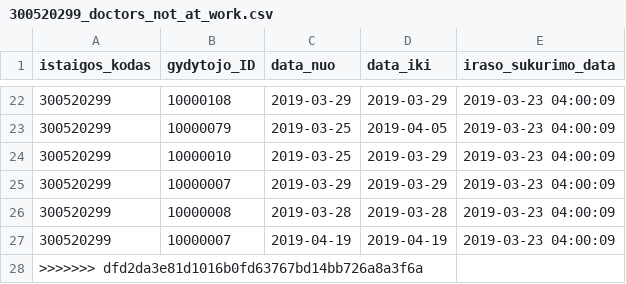
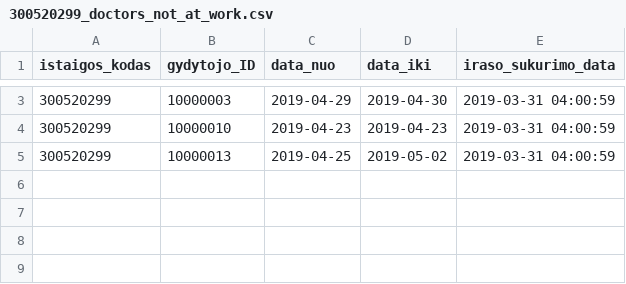
Before and after one commit to vilnius/poliklinikos, a CSV file: data/VRMMC/Registracija/300520299_doctors_not_at_work.csv, drawn as a sheet; only a part is shown, gaps mark what is left out; the diff covers the shown part only.

Commit message:
Seimos gydytoju eiliu teikimas 2019-03-31

```diff
--- a/data/VRMMC/Registracija/300520299_doctors_not_at_work.csv
+++ b/data/VRMMC/Registracija/300520299_doctors_not_at_work.csv
@@ -22,7 +3,3 @@ istaigos_kodas;gydytojo_ID;data_nuo;data_iki;iraso_sukurimo_data
-300520299;10000108;2019-03-29;2019-03-29;2019-03-23 04:00:09
-300520299;10000079;2019-03-25;2019-04-05;2019-03-23 04:00:09
-300520299;10000010;2019-03-25;2019-03-29;2019-03-23 04:00:09
-300520299;10000007;2019-03-29;2019-03-29;2019-03-23 04:00:09
-300520299;10000008;2019-03-28;2019-03-28;2019-03-23 04:00:09
-300520299;10000007;2019-04-19;2019-04-19;2019-03-23 04:00:09
->>>>>>> dfd2da3e81d1016b0fd63767bd14bb726a8a3f6a
+300520299;10000003;2019-04-29;2019-04-30;2019-03-31 04:00:59
+300520299;10000010;2019-04-23;2019-04-23;2019-03-31 04:00:59
+300520299;10000013;2019-04-25;2019-05-02;2019-03-31 04:00:59
```
Also changed, not shown: 19 removed rows and 1 edited cell elsewhere in this file.
